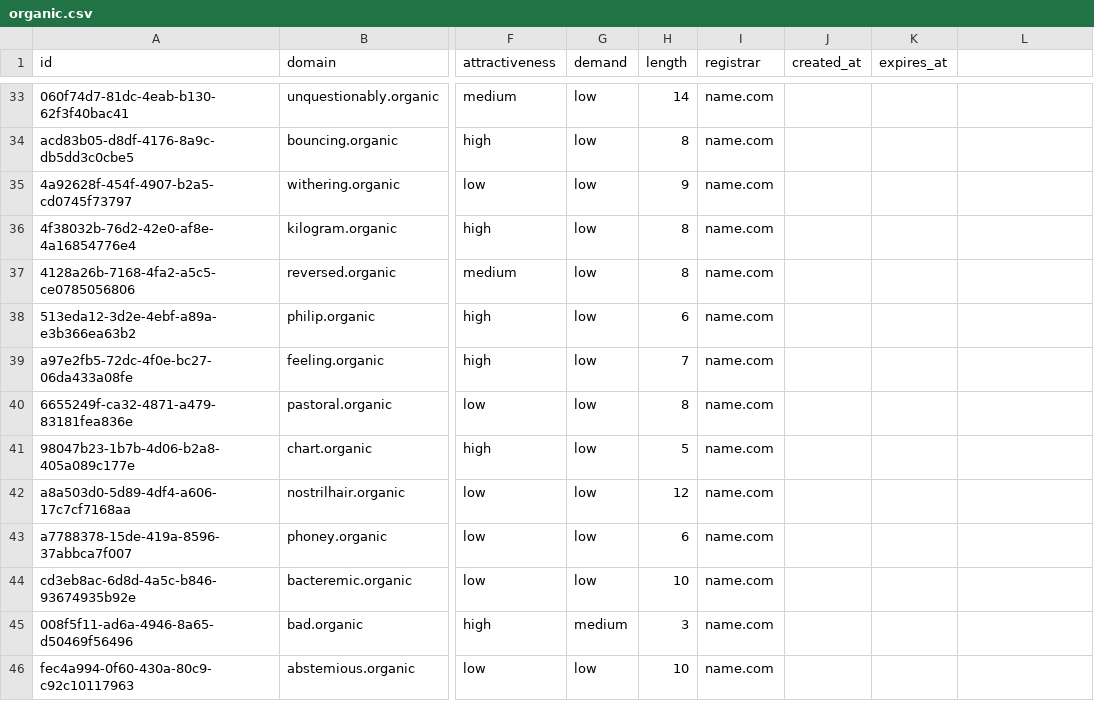
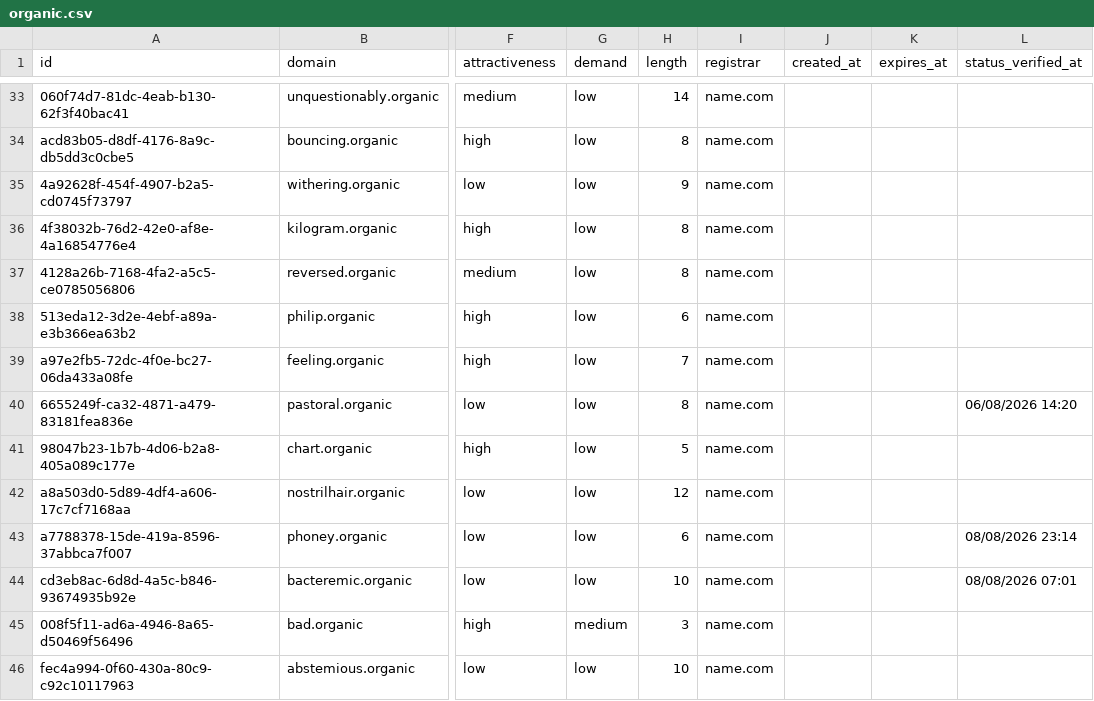
Before and after one commit to UniqueDomains/organic-oneword-domains, a CSV file: organic.csv, drawn as a sheet; only a part is shown, gaps mark what is left out; the diff covers the shown part only; the diff names each change by its address in the sheet, - before the commit and + after, or states it on an @@ line.

```diff
--- a/organic.csv
+++ b/organic.csv
-L1: (empty)
+L1: status_verified_at
-L40 (status_verified_at): (empty)
+L40 (status_verified_at): 06/08/2026 14:20
-L43 (status_verified_at): (empty)
+L43 (status_verified_at): 08/08/2026 23:14
-L44 (status_verified_at): (empty)
+L44 (status_verified_at): 08/08/2026 07:01
```
Also changed, not shown: 132 edited cells elsewhere in this file, 6 other files.
